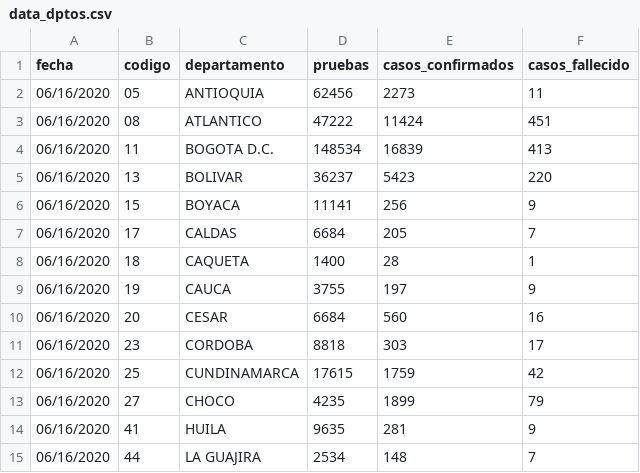
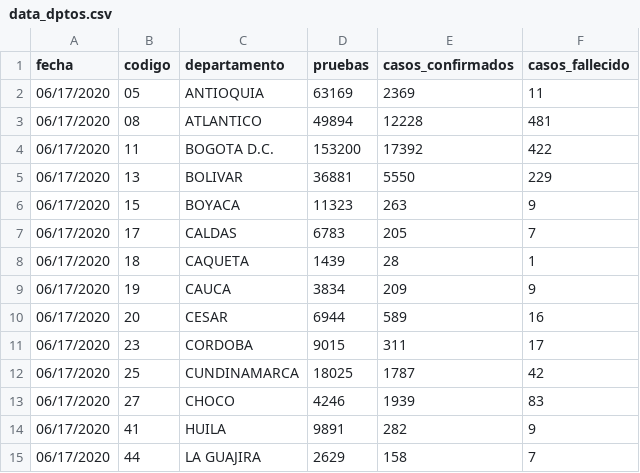
Before and after one commit to ideascol/covid19, a CSV file: data/data_dptos.csv, drawn as a sheet; only a part is shown; the diff covers the shown part only.

```diff
--- a/data/data_dptos.csv
+++ b/data/data_dptos.csv
@@ -1,15 +1,15 @@
 fecha,codigo,departamento,pruebas,casos_confirmados,casos_fallecido
-06/16/2020,05,ANTIOQUIA,62456,2273,11
-06/16/2020,08,ATLANTICO,47222,11424,451
-06/16/2020,11,BOGOTA D.C.,148534,16839,413
-06/16/2020,13,BOLIVAR,36237,5423,220
-06/16/2020,15,BOYACA,11141,256,9
-06/16/2020,17,CALDAS,6684,205,7
-06/16/2020,18,CAQUETA,1400,28,1
-06/16/2020,19,CAUCA,3755,197,9
-06/16/2020,20,CESAR,6684,560,16
-06/16/2020,23,CORDOBA,8818,303,17
-06/16/2020,25,CUNDINAMARCA,17615,1759,42
-06/16/2020,27,CHOCO,4235,1899,79
-06/16/2020,41,HUILA,9635,281,9
-06/16/2020,44,LA GUAJIRA,2534,148,7
+06/17/2020,05,ANTIOQUIA,63169,2369,11
+06/17/2020,08,ATLANTICO,49894,12228,481
+06/17/2020,11,BOGOTA D.C.,153200,17392,422
+06/17/2020,13,BOLIVAR,36881,5550,229
+06/17/2020,15,BOYACA,11323,263,9
+06/17/2020,17,CALDAS,6783,205,7
+06/17/2020,18,CAQUETA,1439,28,1
+06/17/2020,19,CAUCA,3834,209,9
+06/17/2020,20,CESAR,6944,589,16
+06/17/2020,23,CORDOBA,9015,311,17
+06/17/2020,25,CUNDINAMARCA,18025,1787,42
+06/17/2020,27,CHOCO,4246,1939,83
+06/17/2020,41,HUILA,9891,282,9
+06/17/2020,44,LA GUAJIRA,2629,158,7
```
Also changed, not shown: 52 edited cells elsewhere in this file, data/cases_beds.csv, data/data_dptos_cienmil.csv, 4 other files.
